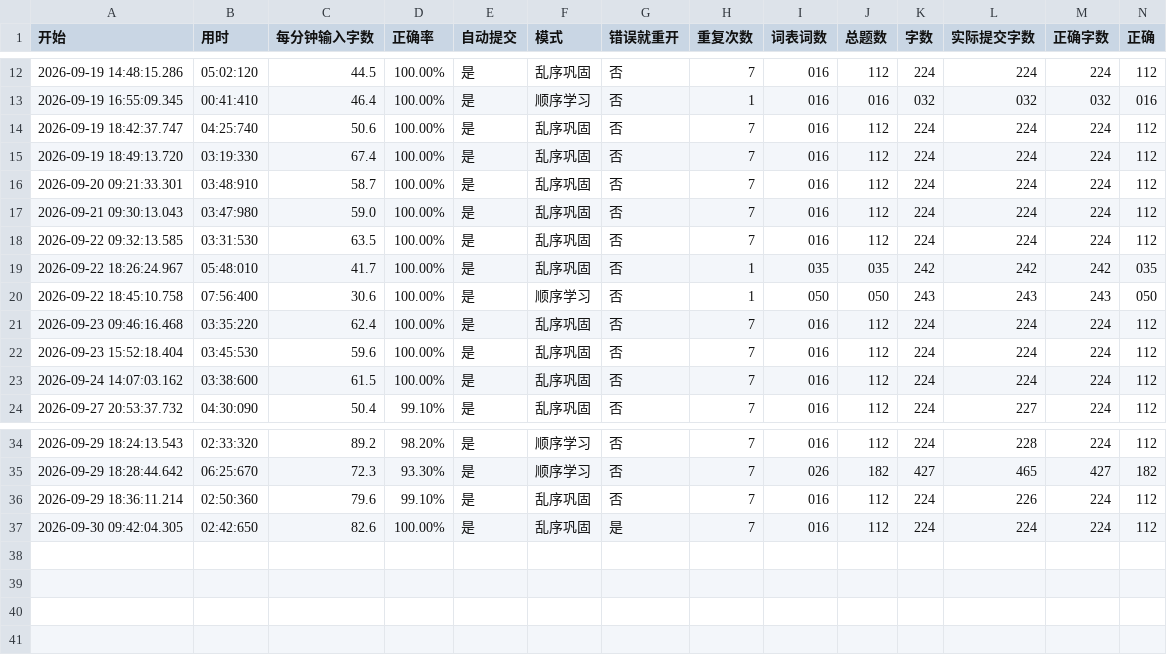
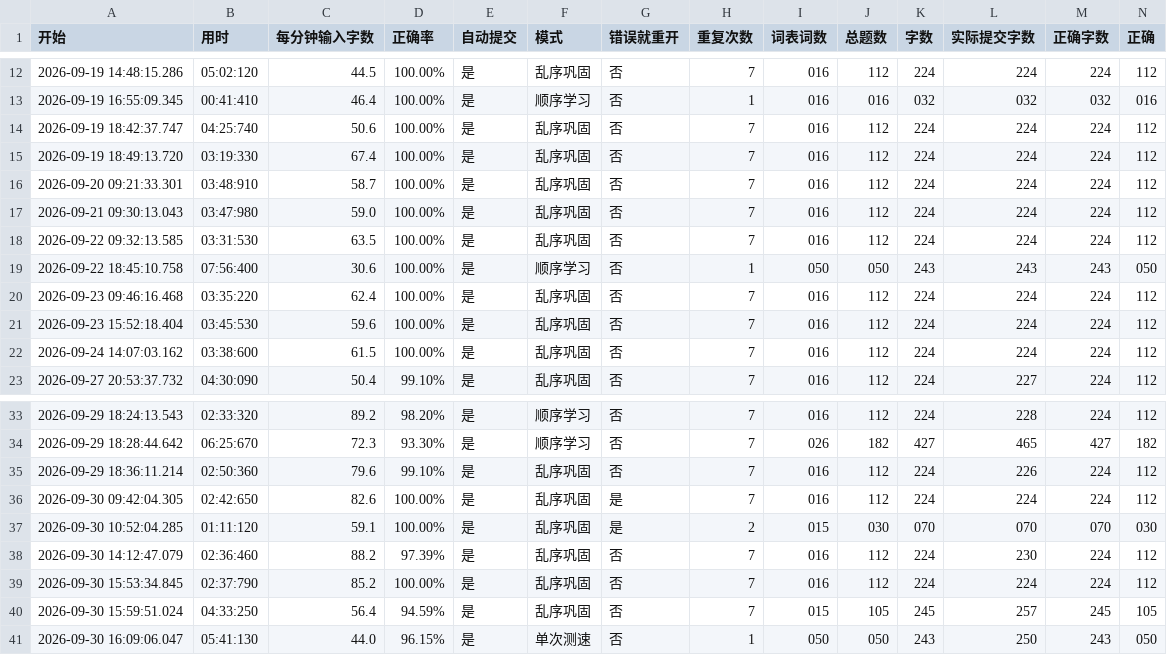
Before and after one commit to NBLJSBDK/PyTools, a CSV file: typing-practice/typing_log.csv, drawn as a sheet; only a part is shown, gaps mark what is left out; removed rows and columns are numbered as before the commit, all else as after; rows hold the shown columns only; the diff names each change by its address in the sheet, - before the commit and + after, or states it on an @@ line.

Commit message:
chore(typing-practice): 记录最新练习结果

```diff
--- a/typing-practice/typing_log.csv
+++ b/typing-practice/typing_log.csv
-row 19: 2026-09-22 18:26:24.967 | 05:48:010 | 41.7 | 100.00% | 是 | 乱序巩固 | 否 | 1 | 035 | 035 | 242 | 242 | 242 | 035
+row 37: 2026-09-30 10:52:04.285 | 01:11:120 | 59.1 | 100.00% | 是 | 乱序巩固 | 是 | 2 | 015 | 030 | 070 | 070 | 070 | 030
+row 38: 2026-09-30 14:12:47.079 | 02:36:460 | 88.2 | 97.39% | 是 | 乱序巩固 | 否 | 7 | 016 | 112 | 224 | 230 | 224 | 112
+row 39: 2026-09-30 15:53:34.845 | 02:37:790 | 85.2 | 100.00% | 是 | 乱序巩固 | 否 | 7 | 016 | 112 | 224 | 224 | 224 | 112
+row 40: 2026-09-30 15:59:51.024 | 04:33:250 | 56.4 | 94.59% | 是 | 乱序巩固 | 否 | 7 | 015 | 105 | 245 | 257 | 245 | 105
+row 41: 2026-09-30 16:09:06.047 | 05:41:130 | 44.0 | 96.15% | 是 | 单次测速 | 否 | 1 | 050 | 050 | 243 | 250 | 243 | 050
```
Also changed, not shown: 3 other files.
